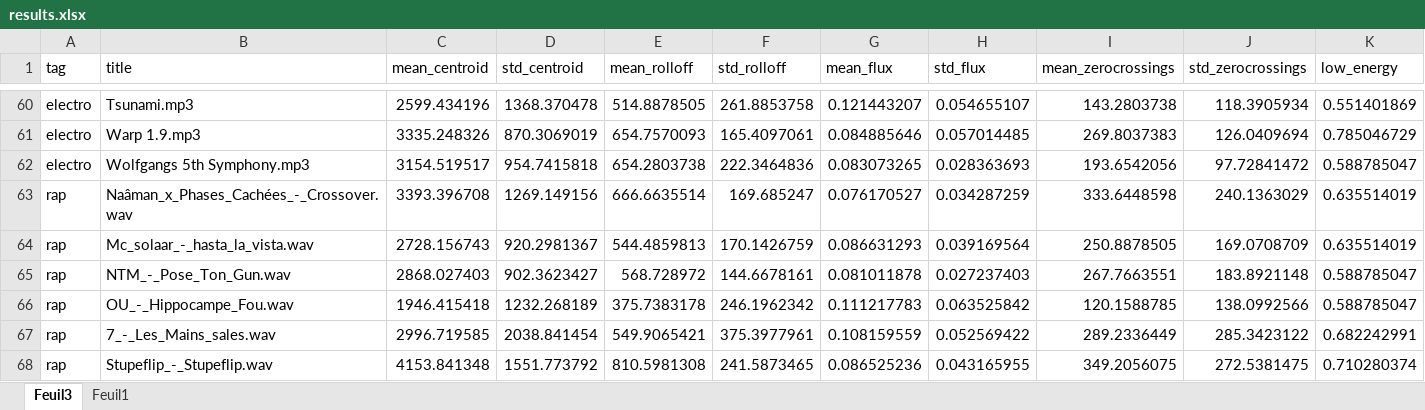
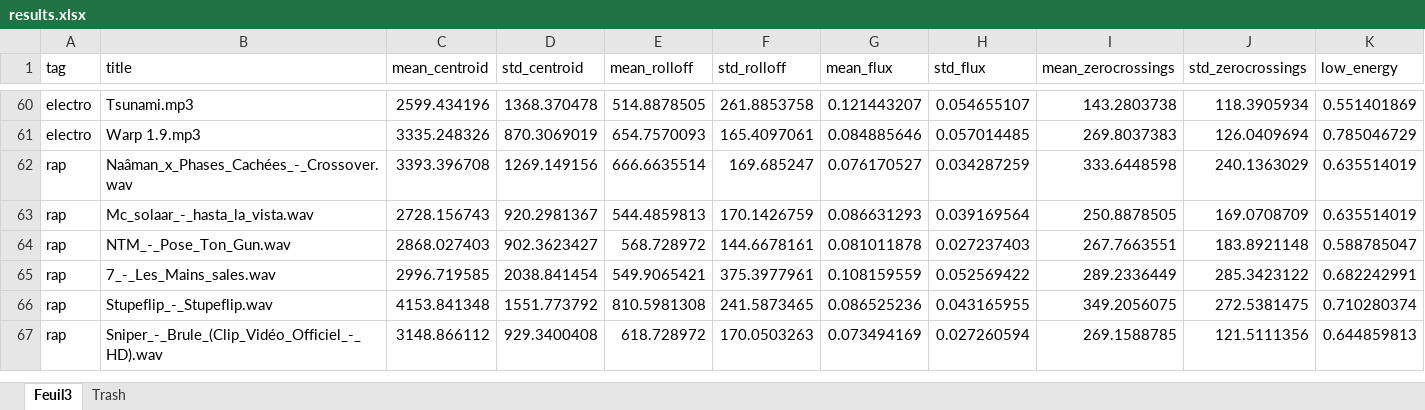
Before and after one commit to giliam/data_analysis_soundcloud, an Excel workbook: results.xlsx, sheet Feuil3, drawn as a sheet; only a part is shown, gaps mark what is left out; the shorter side is filled out with more unchanged rows; values as stored, in another font and other column widths than the file's, no borders; removed rows and columns are numbered as before the commit, all else as after; rows hold the shown columns only; the diff covers the shown part only; the diff names each change by its address in the sheet, - before the commit and + after, or states it on an @@ line.

```diff
--- a/results.xlsx (sheet Feuil3)
+++ b/results.xlsx (sheet Feuil3)
-sheet tab: Feuil1
+sheet tab: Trash
-row 62: electro | Wolfgangs 5th Symphony.mp3 | 3154.519517 | 954.7415818 | 654.2803738 | 222.3464836 | 0.083073265 | 0.028363693 | 193.6542056 | 97.72841472 | 0.588785047
-row 66: rap | OU_-_Hippocampe_Fou.wav | 1946.415418 | 1232.268189 | 375.7383178 | 246.1962342 | 0.111217783 | 0.063525842 | 120.1588785 | 138.0992566 | 0.588785047
```
Also changed, not shown: 44 added rows elsewhere in this sheet, 1 other file.
